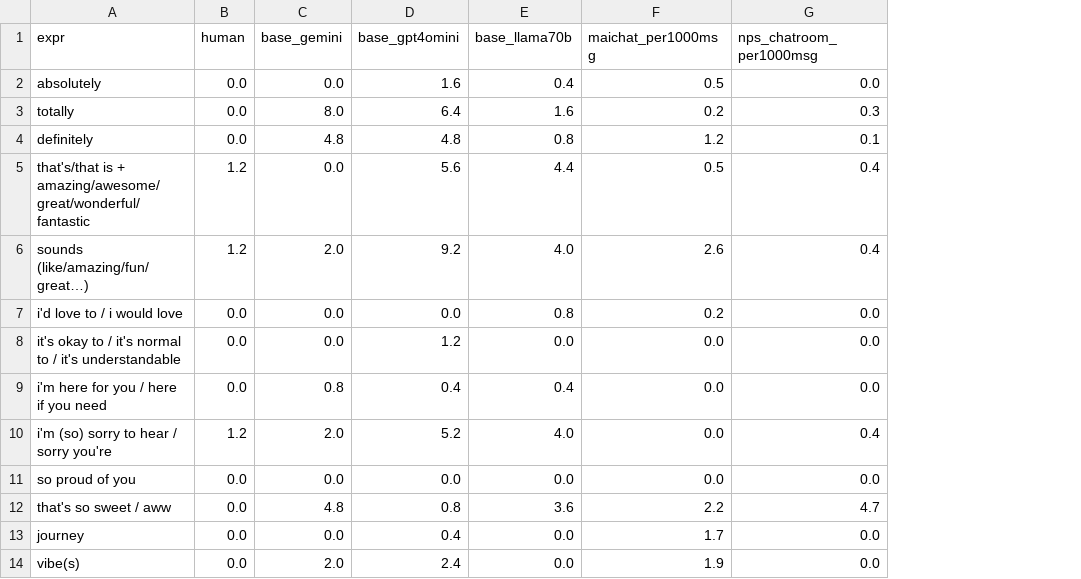
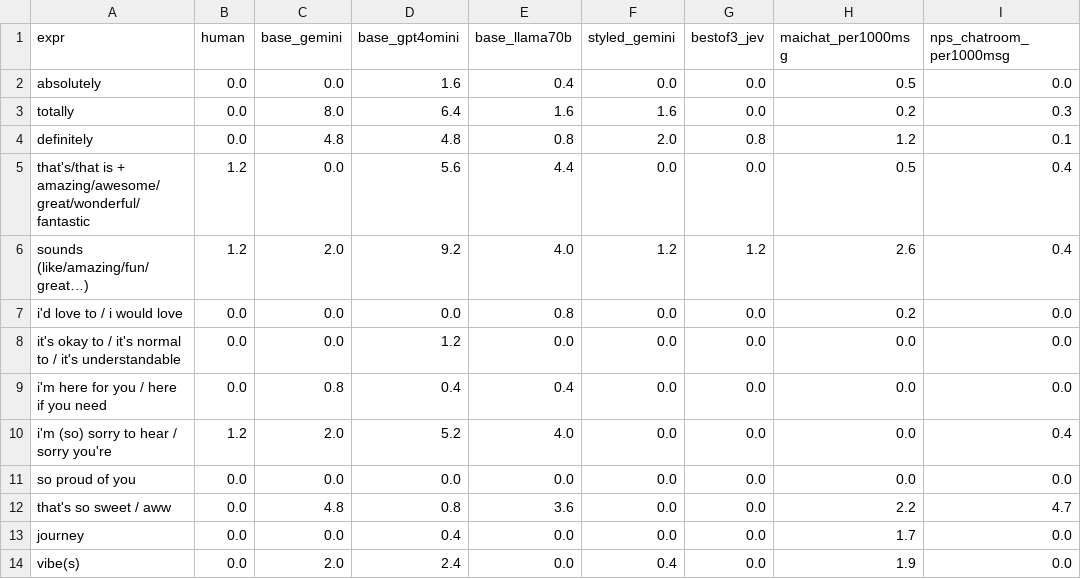
Before and after one commit to adbrasi/chatboy_studies, a CSV file: analysis/data/a8_blacklist.csv, drawn as a sheet; only a part is shown; the diff names each change by its address in the sheet, - before the commit and + after, or states it on an @@ line.

```diff
--- a/analysis/data/a8_blacklist.csv
+++ b/analysis/data/a8_blacklist.csv
+column F (styled_gemini), rows 2-14: 0.0 | 1.6 | 2.0 | 0.0 | 1.2 | 0.0 | 0.0 | 0.0 | 0.0 | 0.0 | 0.0 | 0.0 | 0.4
+column G (bestof3_jev), rows 2-14: 0.0 | 0.0 | 0.8 | 0.0 | 1.2 | 0.0 | 0.0 | 0.0 | 0.0 | 0.0 | 0.0 | 0.0 | 0.0
```
Also changed, not shown: 4 other files.
